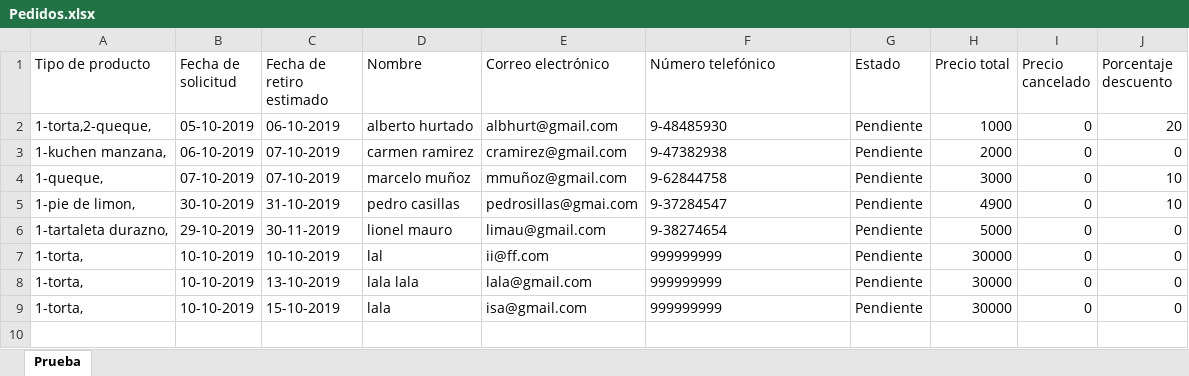
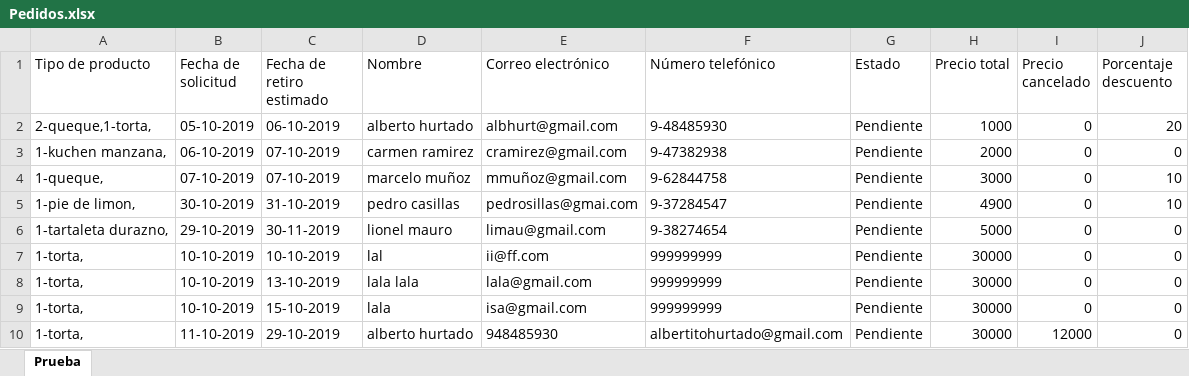
Before and after one commit to javicabrera/laCartaDeNanaYRene, an Excel workbook: Nana&Rene/Pedidos.xlsx, sheet Prueba, drawn as a sheet; values as stored, in another font and other column widths than the file's, no borders; the diff names each change by its address in the sheet, - before the commit and + after, or states it on an @@ line.

```diff
--- a/Nana&Rene/Pedidos.xlsx (sheet Prueba)
+++ b/Nana&Rene/Pedidos.xlsx (sheet Prueba)
-A2 (Tipo de producto): 1-torta,2-queque,
+A2 (Tipo de producto): 2-queque,1-torta,
+row 10: 1-torta, | 11-10-2019 | 29-10-2019 | alberto hurtado | 948485930 | albertitohurtado@gmail.com | Pendiente | 30000 | 12000 | 0
```
Also changed, not shown: Nana&Rene/Clientes.xlsx, Nana&Rene/MateriasPrimas.xlsx, 3 other files.
